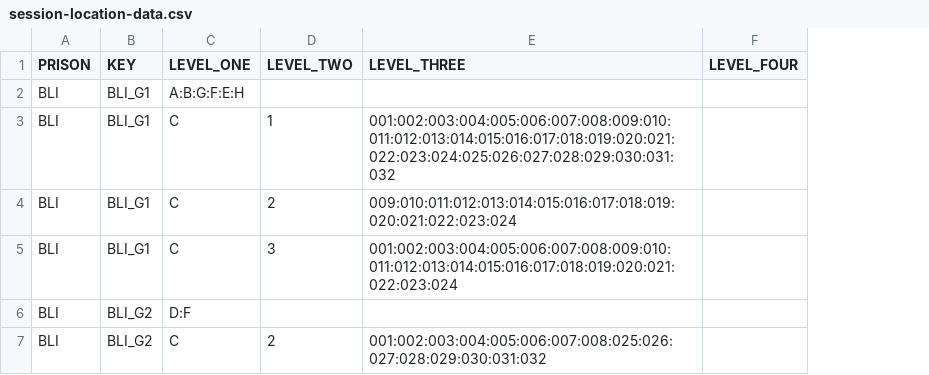
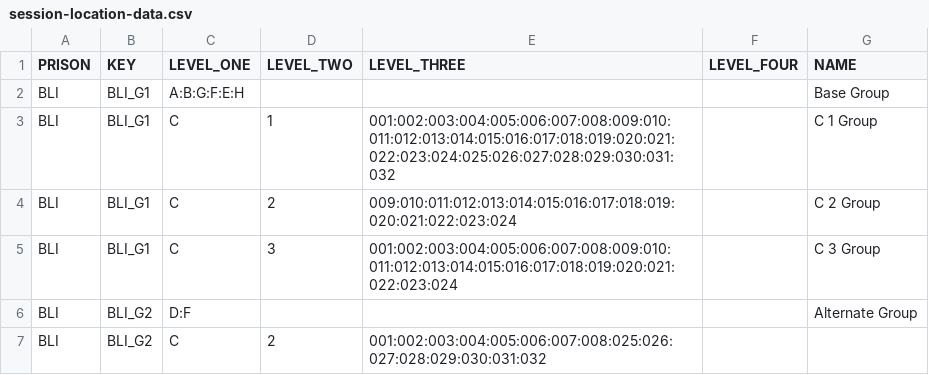
Before and after one commit to ministryofjustice/visit-scheduler, a CSV file: src/main/resources/session-template-data/session-location-data.csv, drawn as a sheet; the diff names each change by its address in the sheet, - before the commit and + after, or states it on an @@ line.

Commit message:
VB-1491 Investigate use of API for the admin for levels and groups, merged develop into branch

```diff
--- a/src/main/resources/session-template-data/session-location-data.csv
+++ b/src/main/resources/session-template-data/session-location-data.csv
+column G (NAME), rows 2-6: Base Group | C 1 Group | C 2 Group | C 3 Group | Alternate Group
```
Also changed, not shown: 12 other files.
